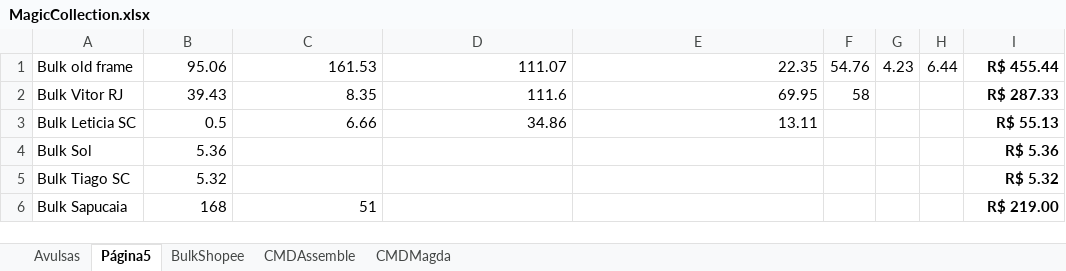
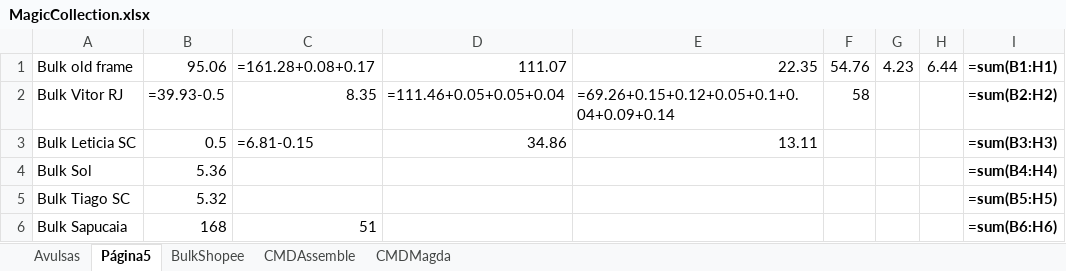
Before and after one commit to tiagowelter/mtg-data-extractor, an Excel workbook: MagicCollection.xlsx, sheet Página5, drawn as a sheet; values as stored, in another font and other column widths than the file's, no borders; formulas without a stored value are shown as written; charts and pictures not drawn; the diff names each change by its address in the sheet, - before the commit and + after, or states it on an @@ line.

```diff
--- a/MagicCollection.xlsx (sheet Página5)
+++ b/MagicCollection.xlsx (sheet Página5)
-C1: 161.53
+C1: =161.28+0.08+0.17
-I1: R$ 455.44
+I1: =sum(B1:H1)
-B2: 39.43
+B2: =39.93-0.5
-D2: 111.6
+D2: =111.46+0.05+0.05+0.04
-E2: 69.95
+E2: =69.26+0.15+0.12+0.05+0.1+0.04+0.09+0.14
-I2: R$ 287.33
+I2: =sum(B2:H2)
-C3: 6.66
+C3: =6.81-0.15
-I3: R$ 55.13
+I3: =sum(B3:H3)
-I4: R$ 5.36
+I4: =sum(B4:H4)
-I5: R$ 5.32
+I5: =sum(B5:H5)
-I6: R$ 219.00
+I6: =sum(B6:H6)
```
Also changed, not shown: sheet Avulsas, sheet BulkShopee, sheet CMDMagda, sheet CMDAssemble, charts or pictures, 3 other files.
